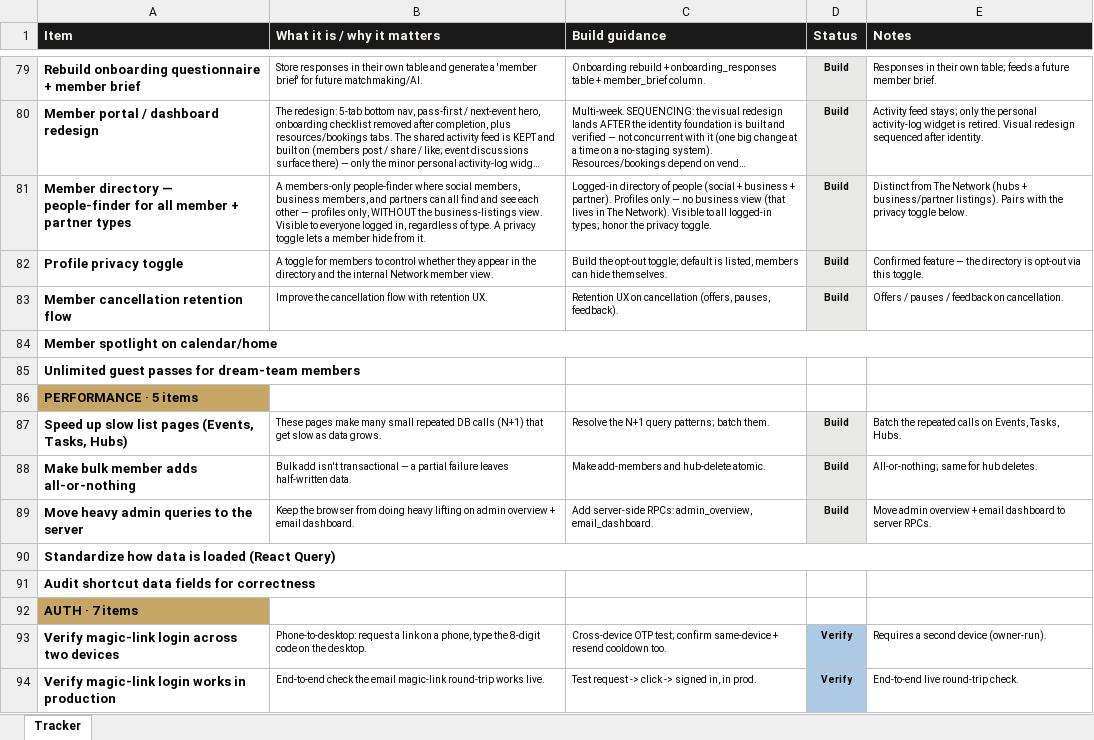
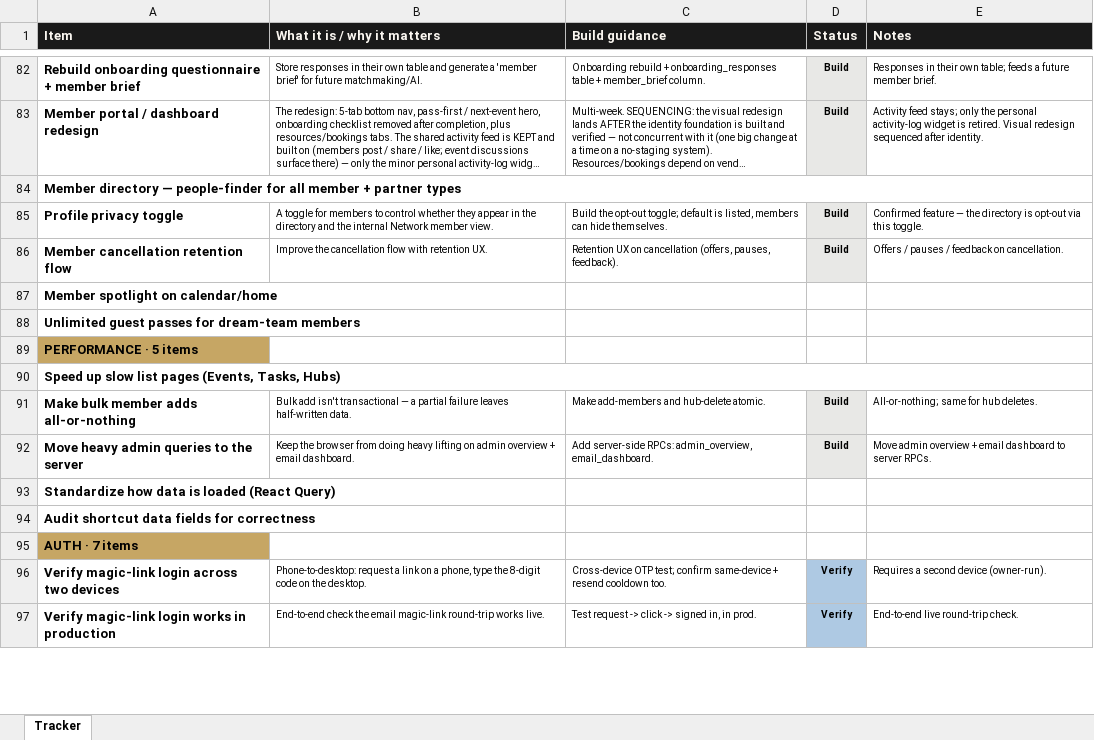
Before and after one commit to 704Collective/704CollectiveOfficial, an Excel workbook: docs/704_Collective___Internal_Tracker__Phase_1___Phase_2___UPDATED_2026-08-03.xlsx, sheet Tracker, drawn as a sheet; only a part is shown, gaps mark what is left out; long unchanged cells end in …; values as stored, in another font and other column widths than the file's, no borders; removed rows and columns are numbered as before the commit, all else as after; the diff covers the shown part only; the diff names each change by its address in the sheet, - before the commit and + after, or states it on an @@ line.

```diff
--- a/docs/704_Collective___Internal_Tracker__Phase_1___Phase_2___UPDATED_2026-08-03.xlsx (sheet Tracker)
+++ b/docs/704_Collective___Internal_Tracker__Phase_1___Phase_2___UPDATED_2026-08-03.xlsx (sheet Tracker)
+A84:E84 merged
-B84 (What it is / why it matters): A members-only people-finder where social members, business members, and partners can all find and see each other — profiles only, WITHOUT the business-listings view. Visible to everyone logged in, regardless of type. A privacy toggle lets a member hide from it.
+B84 (What it is / why it matters): (empty)
-C84 (Build guidance): Logged-in directory of people (social + business + partner). Profiles only — no business view (that lives in The Network). Visible to all logged-in types; honor the privacy toggle.
+C84 (Build guidance): (empty)
-D84 (Status): Build
+D84 (Status): (empty)
-E84 (Notes): Distinct from The Network (hubs + business/partner listings). Pairs with the privacy toggle below.
+E84 (Notes): (empty)
-A84:E84 merged
-D87 fill: #E8E8E6
+D87 fill: none
+A90:E90 merged
-B90 (What it is / why it matters): These pages make many small repeated DB calls (N+1) that get slow as data grows.
+B90 (What it is / why it matters): (empty)
-C90 (Build guidance): Resolve the N+1 query patterns; batch them.
+C90 (Build guidance): (empty)
-D90 (Status): Build
+D90 (Status): (empty)
-E90 (Notes): Batch the repeated calls on Events, Tasks, Hubs.
+E90 (Notes): (empty)
-A90:E90 merged
-D93 fill: #E8E8E6
+D93 fill: none
```
Also changed, not shown: 3 added rows, 53 edited cells, cell formats and merged cells elsewhere in this sheet.
